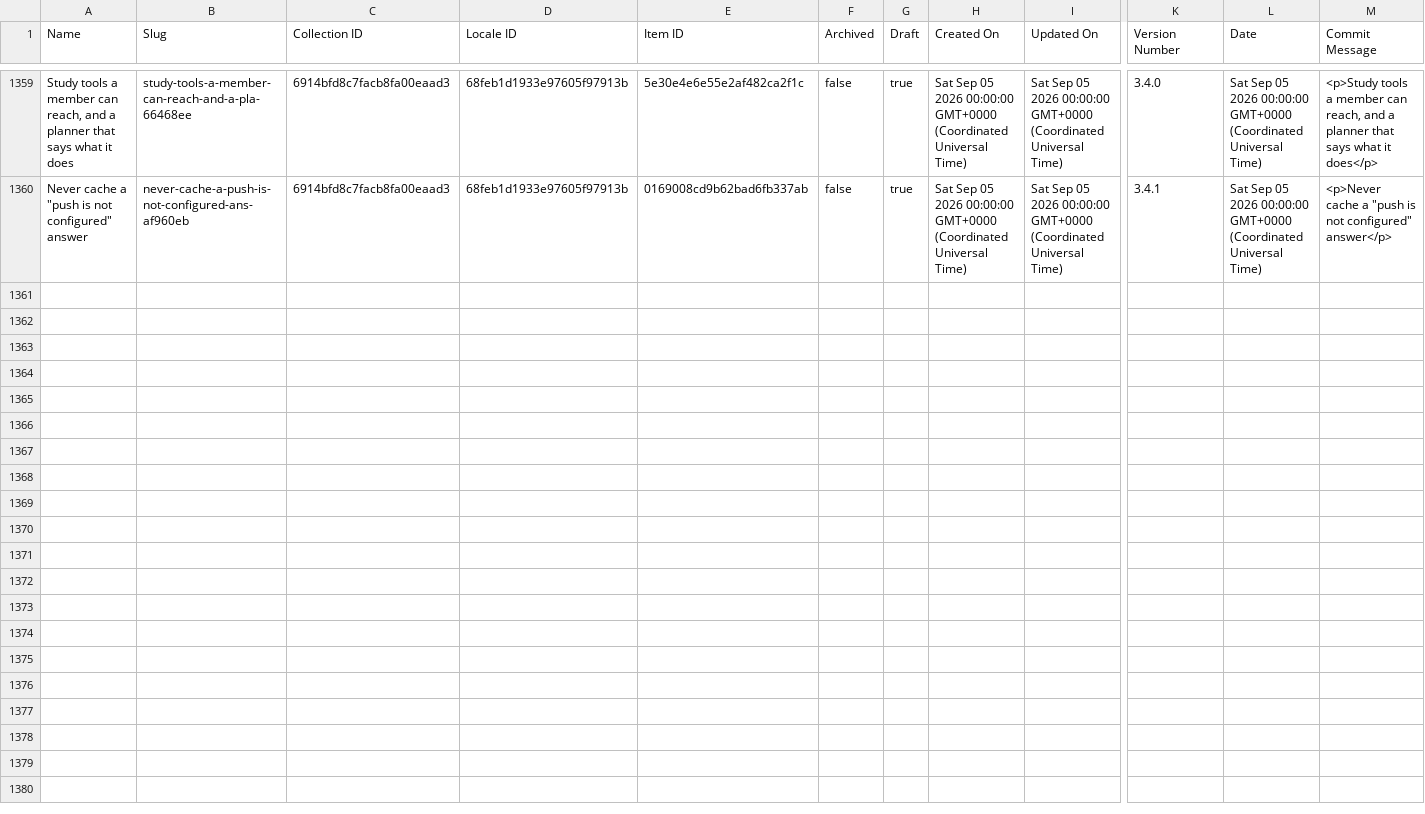
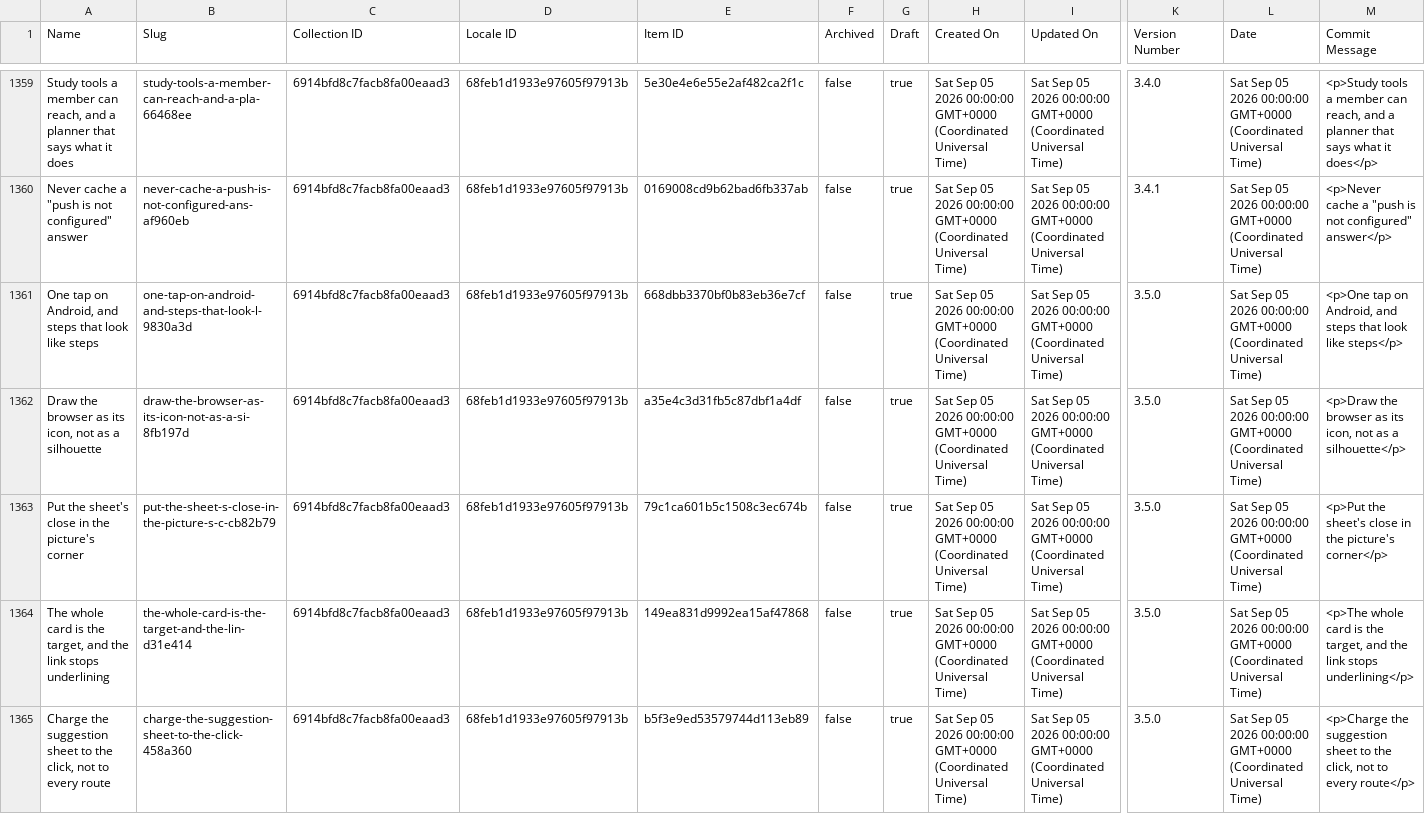
Before and after one commit to harvouscom/harvous.com, a CSV file: data/webflow-changelog.csv, drawn as a sheet; only a part is shown, gaps mark what is left out; rows hold the shown columns only; the diff names each change by its address in the sheet, - before the commit and + after, or states it on an @@ line.

```diff
--- a/data/webflow-changelog.csv
+++ b/data/webflow-changelog.csv
+row 1361: One tap on Android, and steps that look like steps | one-tap-on-android-and-steps-that-look-l-9830a3d | 6914bfd8c7facb8fa00eaad3 | 68feb1d1933e97605f97913b | 668dbb3370bf0b83eb36e7cf | false | true | Sat Sep 05 2026 00:00:00 GMT+0000 (Coordinated Universal Time) | Sat Sep 05 2026 00:00:00 GMT+0000 (Coordinated Universal Time) | 3.5.0 | Sat Sep 05 2026 00:00:00 GMT+0000 (Coordinated Universal Time) | <p>One tap on Android, and steps that look like steps</p>
+row 1362: Draw the browser as its icon, not as a silhouette | draw-the-browser-as-its-icon-not-as-a-si-8fb197d | 6914bfd8c7facb8fa00eaad3 | 68feb1d1933e97605f97913b | a35e4c3d31fb5c87dbf1a4df | false | true | Sat Sep 05 2026 00:00:00 GMT+0000 (Coordinated Universal Time) | Sat Sep 05 2026 00:00:00 GMT+0000 (Coordinated Universal Time) | 3.5.0 | Sat Sep 05 2026 00:00:00 GMT+0000 (Coordinated Universal Time) | <p>Draw the browser as its icon, not as a silhouette</p>
+row 1363: Put the sheet's close in the picture's corner | put-the-sheet-s-close-in-the-picture-s-c-cb82b79 | 6914bfd8c7facb8fa00eaad3 | 68feb1d1933e97605f97913b | 79c1ca601b5c1508c3ec674b | false | true | Sat Sep 05 2026 00:00:00 GMT+0000 (Coordinated Universal Time) | Sat Sep 05 2026 00:00:00 GMT+0000 (Coordinated Universal Time) | 3.5.0 | Sat Sep 05 2026 00:00:00 GMT+0000 (Coordinated Universal Time) | <p>Put the sheet's close in the picture's corner</p>
+row 1364: The whole card is the target, and the link stops underlining | the-whole-card-is-the-target-and-the-lin-d31e414 | 6914bfd8c7facb8fa00eaad3 | 68feb1d1933e97605f97913b | 149ea831d9992ea15af47868 | false | true | Sat Sep 05 2026 00:00:00 GMT+0000 (Coordinated Universal Time) | Sat Sep 05 2026 00:00:00 GMT+0000 (Coordinated Universal Time) | 3.5.0 | Sat Sep 05 2026 00:00:00 GMT+0000 (Coordinated Universal Time) | <p>The whole card is the target, and the link stops underlining</p>
+row 1365: Charge the suggestion sheet to the click, not to every route | charge-the-suggestion-sheet-to-the-click-458a360 | 6914bfd8c7facb8fa00eaad3 | 68feb1d1933e97605f97913b | b5f3e9ed53579744d113eb89 | false | true | Sat Sep 05 2026 00:00:00 GMT+0000 (Coordinated Universal Time) | Sat Sep 05 2026 00:00:00 GMT+0000 (Coordinated Universal Time) | 3.5.0 | Sat Sep 05 2026 00:00:00 GMT+0000 (Coordinated Universal Time) | <p>Charge the suggestion sheet to the click, not to every route</p>
```
